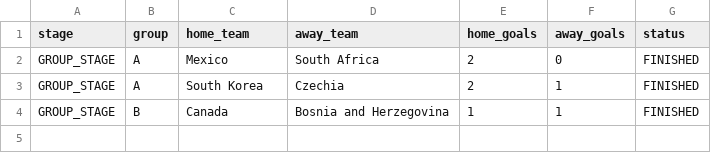
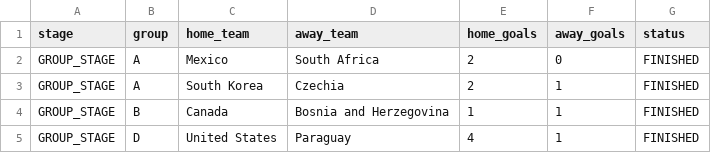
Before and after one commit to ieuyar/WC26, a CSV file: live_results.csv, drawn as a sheet; the diff names each change by its address in the sheet, - before the commit and + after, or states it on an @@ line.

```diff
--- a/live_results.csv
+++ b/live_results.csv
+row 5: GROUP_STAGE | D | United States | Paraguay | 4 | 1 | FINISHED
```
Also changed, not shown: simulation_output/group_outcomes.csv, simulation_output/simulation_results.csv, 3 other files.
